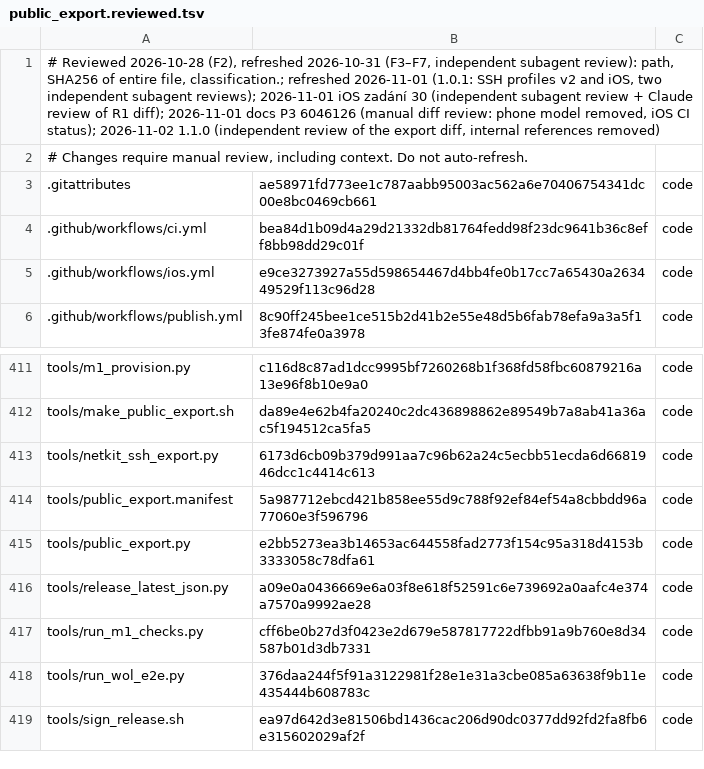
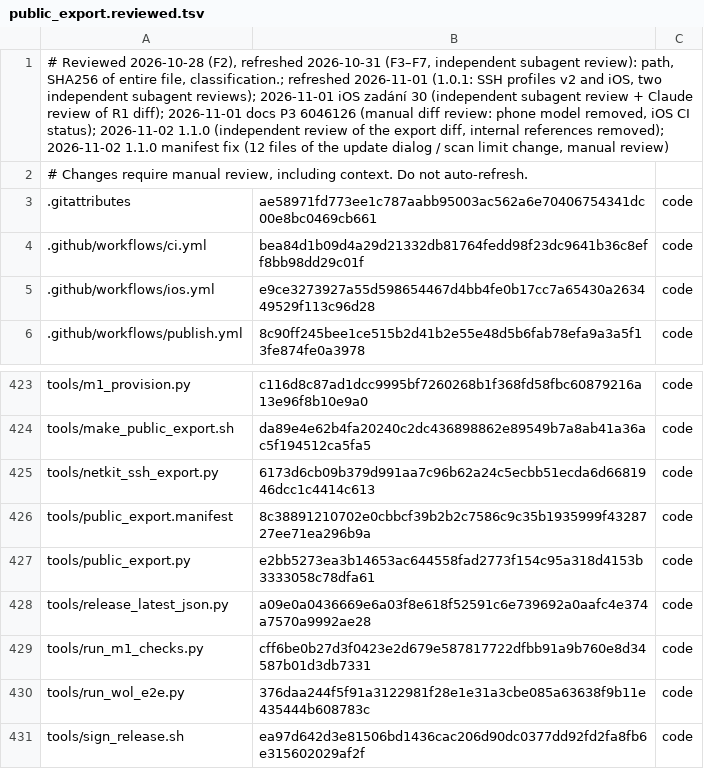
Before and after one commit to Losminek/netkit, a TSV file: tools/public_export.reviewed.tsv, drawn as a sheet; only a part is shown, gaps mark what is left out; the diff covers the shown part only.

Commit message:
Doplnit soubory dialogu aktualizace a limitu Wi-Fi skenů

```diff
--- a/tools/public_export.reviewed.tsv
+++ b/tools/public_export.reviewed.tsv
@@ -1,2 +1,2 @@
-# Reviewed 2026-10-28 (F2), refreshed 2026-10-31 (F3–F7, independent subagent review): path, SHA256 of entire file, classification.; refreshed 2026-11-01 (1.0.1: SSH profiles v2 and iOS, two independent subagent reviews); 2026-11-01 iOS zadání 30 (independent subagent review + Claude review of R1 diff); 2026-11-01 docs P3 6046126 (manual diff review: phone model removed, iOS CI status); 2026-11-02 1.1.0 (independent review of the export diff, internal references removed)
+# Reviewed 2026-10-28 (F2), refreshed 2026-10-31 (F3–F7, independent subagent review): path, SHA256 of entire file, classification.; refreshed 2026-11-01 (1.0.1: SSH profiles v2 and iOS, two independent subagent reviews); 2026-11-01 iOS zadání 30 (independent subagent review + Claude review of R1 diff); 2026-11-01 docs P3 6046126 (manual diff review: phone model removed, iOS CI status); 2026-11-02 1.1.0 (independent review of the export diff, internal references removed); 2026-11-02 1.1.0 manifest fix (12 files of the update dialog / scan limit change, manual review)
 # Changes require manual review, including context. Do not auto-refresh.
@@ -413,3 +425,3 @@ tools/make_public_export.sh	da89e4e62b4fa20240c2dc436898862e89549b7a8ab41a36ac5f
 tools/netkit_ssh_export.py	6173d6cb09b379d991aa7c96b62a24c5ecbb51ecda6d6681946dcc1c4414c613	code
-tools/public_export.manifest	5a987712ebcd421b858ee55d9c788f92ef84ef54a8cbbdd96a77060e3f596796	code
+tools/public_export.manifest	8c38891210702e0cbbcf39b2b2c7586c9c35b1935999f4328727ee71ea296b9a	code
 tools/public_export.py	e2bb5273ea3b14653ac644558fad2773f154c95a318d4153b3333058c78dfa61	code
```
Also changed, not shown: 12 added rows elsewhere in this file, 13 other files.
